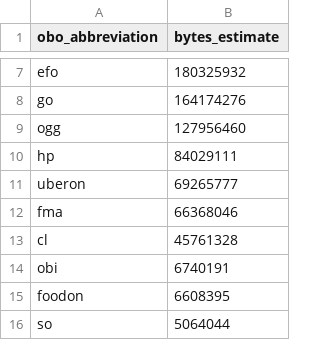
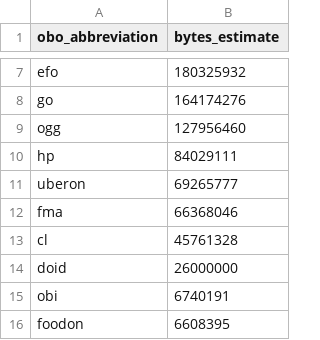
Before and after one commit to PennTURBO/turbo-ontology, a CSV file: ontologies/robot_implementation/obo_abbreviations_byte_estimates.csv, drawn as a sheet; only a part is shown, gaps mark what is left out; the shorter side is filled out with more unchanged rows.

```diff
--- a/ontologies/robot_implementation/obo_abbreviations_byte_estimates.csv
+++ b/ontologies/robot_implementation/obo_abbreviations_byte_estimates.csv
@@ -13,2 +13,3 @@ fma,66368046
 cl,45761328
+doid,26000000
 obi,6740191
```
Also changed, not shown: ontologies/robot_implementation/more-specimens.tsv, 29 other files.
